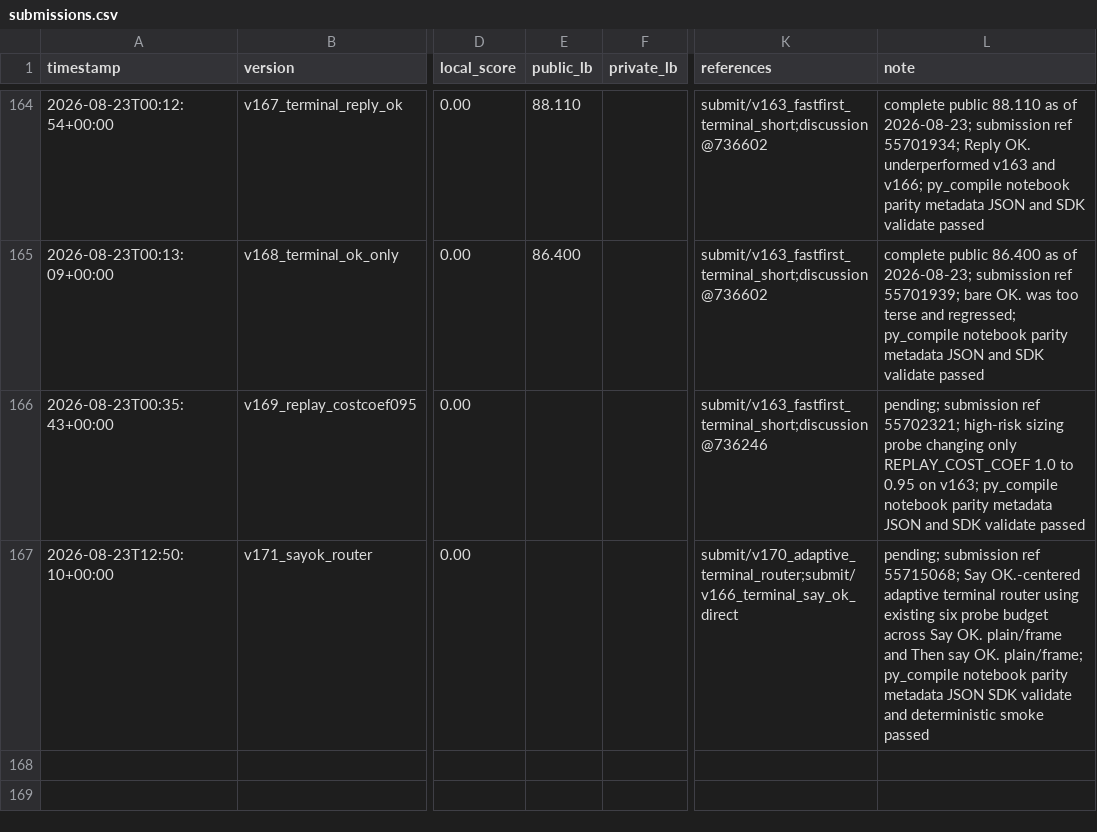
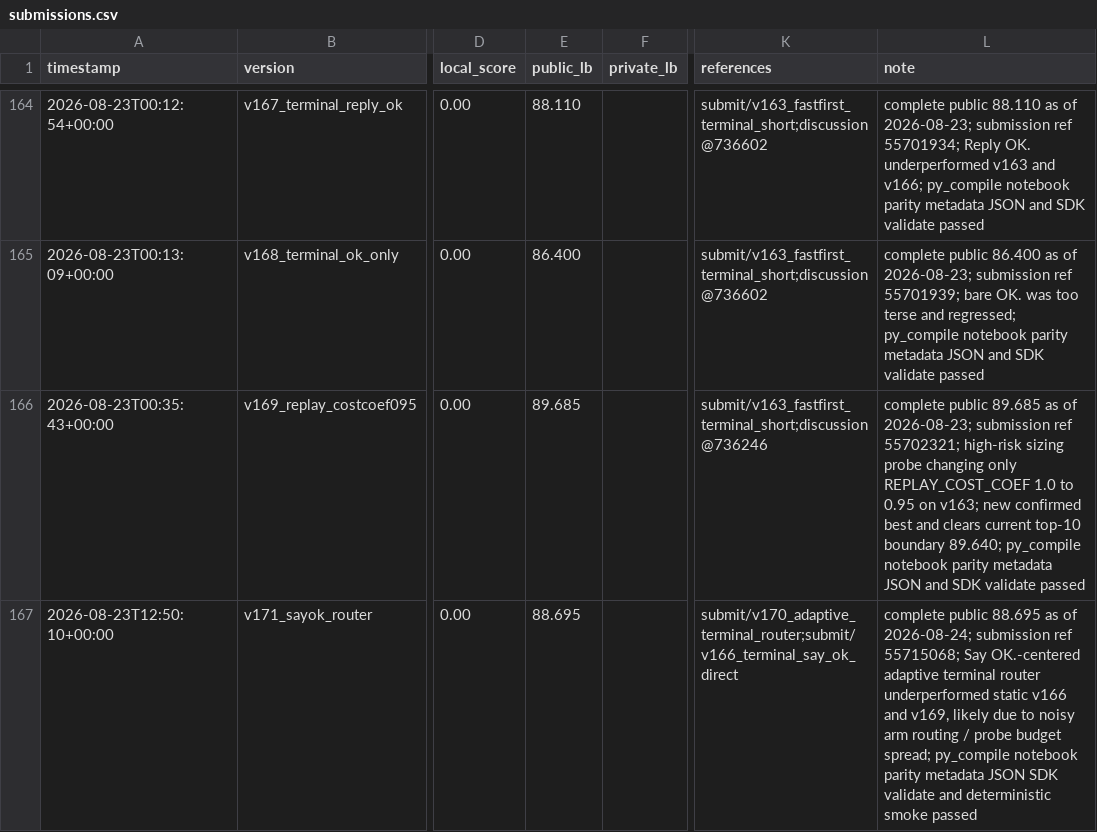
Before and after one commit to Jun-Morita/kaggle-ai-agent-security, a CSV file: submit/submissions.csv, drawn as a sheet; only a part is shown, gaps mark what is left out; the diff covers the shown part only; the diff names each change by its address in the sheet, - before the commit and + after, or states it on an @@ line.

Commit message:
docs: update Aug 24 competition status and silver strategy notes

```diff
--- a/submit/submissions.csv
+++ b/submit/submissions.csv
-E166 (public_lb): (empty)
+E166 (public_lb): 89.685
-L166 (note): pending; submission ref 55702321; high-risk sizing probe changing only REPLAY_COST_COEF 1.0 to 0.95 on v163; py_compile notebook…
+L166 (note): complete public 89.685 as of 2026-08-23; submission ref 55702321; high-risk sizing probe changing only REPLAY_COST_COEF 1.0 to 0.95 on v163; new confirmed best and clears current top-10 boundary 89.640; py_compile notebook…
-E167 (public_lb): (empty)
+E167 (public_lb): 88.695
-L167 (note): pending; submission ref 55715068; Say OK.-centered adaptive terminal router using existing six probe budget across Say OK. plain/frame and Then say OK. plain/frame; py_compile notebook…
+L167 (note): complete public 88.695 as of 2026-08-24; submission ref 55715068; Say OK.-centered adaptive terminal router underperformed static v166 and v169, likely due to noisy arm routing / probe budget spread; py_compile notebook…
```
Also changed, not shown: 3 added rows elsewhere in this file, 16 other files.
